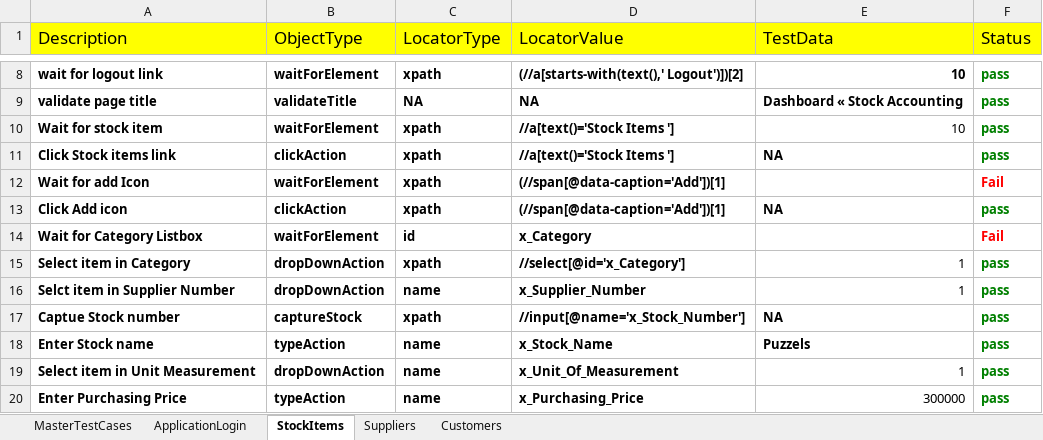
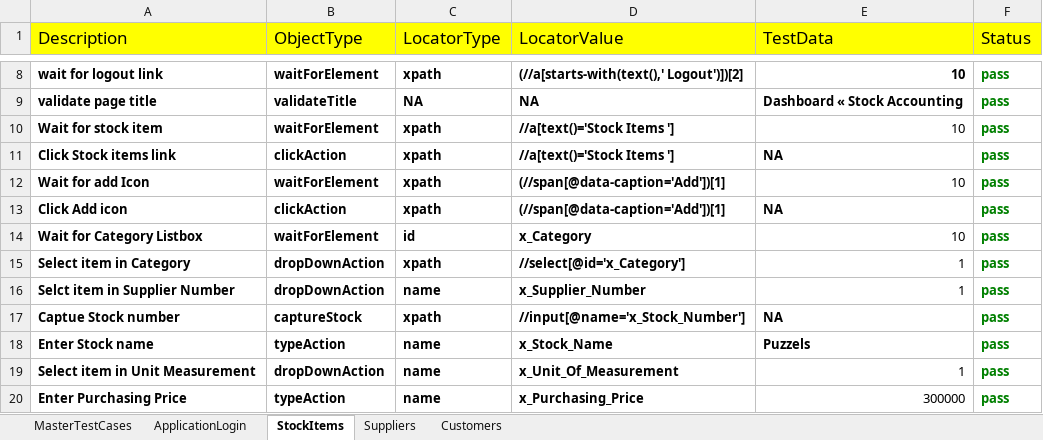
Before and after one commit to KalyanMerugu/HybridERPstock, an Excel workbook: FileOuput/HybridResults.xlsx, sheet StockItems, drawn as a sheet; only a part is shown, gaps mark what is left out; values as stored, in another font and other column widths than the file's, no borders; the diff names each change by its address in the sheet, - before the commit and + after, or states it on an @@ line.

```diff
--- a/FileOuput/HybridResults.xlsx (sheet StockItems)
+++ b/FileOuput/HybridResults.xlsx (sheet StockItems)
-E12 (TestData): (empty)
+E12 (TestData): 10
-F12 (Status): Fail
+F12 (Status): pass
-F12 text colour: #FF0000
+F12 text colour: #008000
-E14 (TestData): (empty)
+E14 (TestData): 10
-F14 (Status): Fail
+F14 (Status): pass
-F14 text colour: #FF0000
+F14 text colour: #008000
```
Also changed, not shown: sheet Suppliers, sheet Customers, sheet ApplicationLogin, sheet MasterTestCases, FileInput/Controller.xlsx, 12 other files.
